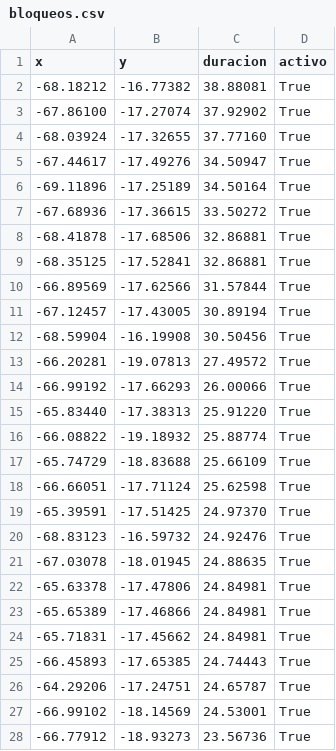
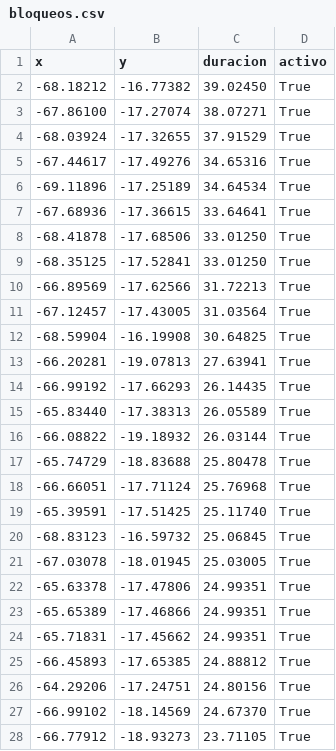
Before and after one commit to mauforonda/pobreza_bloqueos, a CSV file: static/bloqueos.csv, drawn as a sheet; only a part is shown; the diff covers the shown part only.

```diff
--- a/static/bloqueos.csv
+++ b/static/bloqueos.csv
@@ -1,28 +1,28 @@
 x,y,duracion,activo
--68.18212,-16.77382,38.88081,True
--67.86100,-17.27074,37.92902,True
--68.03924,-17.32655,37.77160,True
--67.44617,-17.49276,34.50947,True
--69.11896,-17.25189,34.50164,True
--67.68936,-17.36615,33.50272,True
--68.41878,-17.68506,32.86881,True
--68.35125,-17.52841,32.86881,True
--66.89569,-17.62566,31.57844,True
--67.12457,-17.43005,30.89194,True
--68.59904,-16.19908,30.50456,True
--66.20281,-19.07813,27.49572,True
--66.99192,-17.66293,26.00066,True
--65.83440,-17.38313,25.91220,True
--66.08822,-19.18932,25.88774,True
--65.74729,-18.83688,25.66109,True
--66.66051,-17.71124,25.62598,True
--65.39591,-17.51425,24.97370,True
--68.83123,-16.59732,24.92476,True
--67.03078,-18.01945,24.88635,True
--65.63378,-17.47806,24.84981,True
--65.65389,-17.46866,24.84981,True
--65.71831,-17.45662,24.84981,True
--66.45893,-17.65385,24.74443,True
--64.29206,-17.24751,24.65787,True
--66.99102,-18.14569,24.53001,True
--66.77912,-18.93273,23.56736,True
+-68.18212,-16.77382,39.02450,True
+-67.86100,-17.27074,38.07271,True
+-68.03924,-17.32655,37.91529,True
+-67.44617,-17.49276,34.65316,True
+-69.11896,-17.25189,34.64534,True
+-67.68936,-17.36615,33.64641,True
+-68.41878,-17.68506,33.01250,True
+-68.35125,-17.52841,33.01250,True
+-66.89569,-17.62566,31.72213,True
+-67.12457,-17.43005,31.03564,True
+-68.59904,-16.19908,30.64825,True
+-66.20281,-19.07813,27.63941,True
+-66.99192,-17.66293,26.14435,True
+-65.83440,-17.38313,26.05589,True
+-66.08822,-19.18932,26.03144,True
+-65.74729,-18.83688,25.80478,True
+-66.66051,-17.71124,25.76968,True
+-65.39591,-17.51425,25.11740,True
+-68.83123,-16.59732,25.06845,True
+-67.03078,-18.01945,25.03005,True
+-65.63378,-17.47806,24.99351,True
+-65.65389,-17.46866,24.99351,True
+-65.71831,-17.45662,24.99351,True
+-66.45893,-17.65385,24.88812,True
+-64.29206,-17.24751,24.80156,True
+-66.99102,-18.14569,24.67370,True
+-66.77912,-18.93273,23.71105,True
```
Also changed, not shown: 52 edited cells elsewhere in this file.
